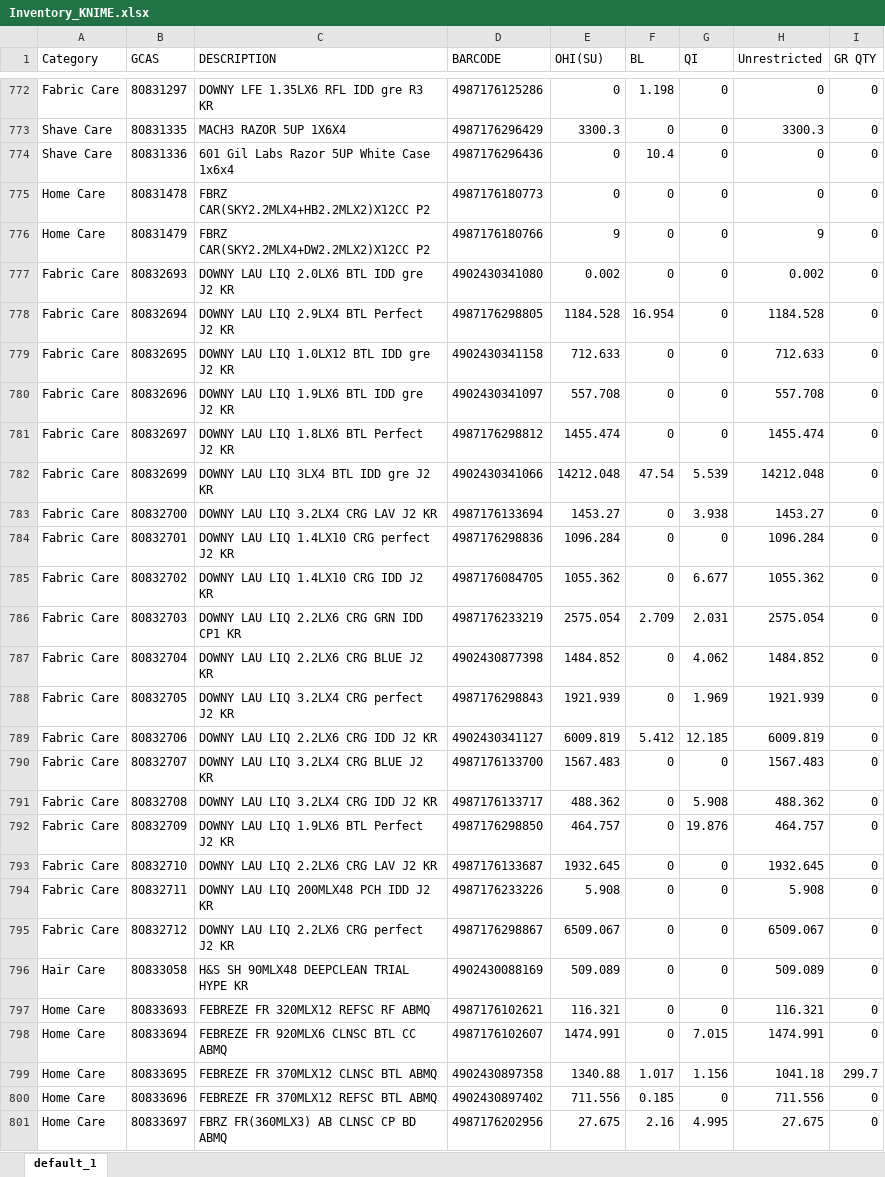
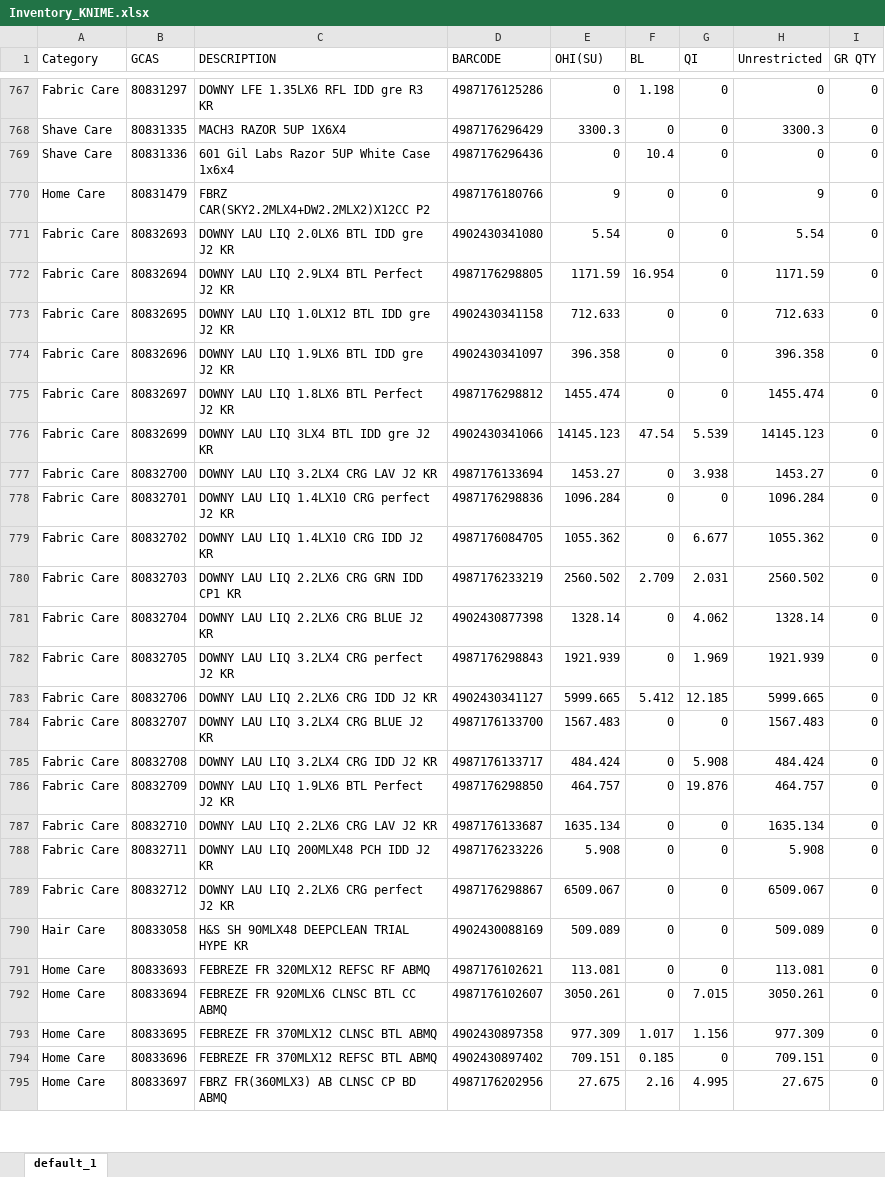
Before and after one commit to swanlee0729/pg.eagles.data, an Excel workbook: Inventory_KNIME.xlsx, sheet default_1, drawn as a sheet; only a part is shown, gaps mark what is left out; values as stored, in another font and other column widths than the file's, no borders; removed rows and columns are numbered as before the commit, all else as after; the diff covers the shown part only; the diff names each change by its address in the sheet, - before the commit and + after, or states it on an @@ line.

```diff
--- a/Inventory_KNIME.xlsx (sheet default_1)
+++ b/Inventory_KNIME.xlsx (sheet default_1)
-row 775: Home Care | 80831478 | FBRZ CAR(SKY2.2MLX4+HB2.2MLX2)X12CC P2 | 4987176180773 | 0 | 0 | 0 | 0 | 0
-E771 (OHI(SU)): 0.002
+E771 (OHI(SU)): 5.54
-H771 (Unrestricted): 0.002
+H771 (Unrestricted): 5.54
-E772 (OHI(SU)): 1184.528
+E772 (OHI(SU)): 1171.59
-H772 (Unrestricted): 1184.528
+H772 (Unrestricted): 1171.59
-E774 (OHI(SU)): 557.708
+E774 (OHI(SU)): 396.358
-H774 (Unrestricted): 557.708
+H774 (Unrestricted): 396.358
-E776 (OHI(SU)): 14212.048
+E776 (OHI(SU)): 14145.123
-H776 (Unrestricted): 14212.048
+H776 (Unrestricted): 14145.123
-E780 (OHI(SU)): 2575.054
+E780 (OHI(SU)): 2560.502
-H780 (Unrestricted): 2575.054
+H780 (Unrestricted): 2560.502
-E781 (OHI(SU)): 1484.852
+E781 (OHI(SU)): 1328.14
-H781 (Unrestricted): 1484.852
+H781 (Unrestricted): 1328.14
-E783 (OHI(SU)): 6009.819
+E783 (OHI(SU)): 5999.665
-H783 (Unrestricted): 6009.819
+H783 (Unrestricted): 5999.665
-E785 (OHI(SU)): 488.362
+E785 (OHI(SU)): 484.424
-H785 (Unrestricted): 488.362
+H785 (Unrestricted): 484.424
-E787 (OHI(SU)): 1932.645
+E787 (OHI(SU)): 1635.134
-H787 (Unrestricted): 1932.645
+H787 (Unrestricted): 1635.134
-E791 (OHI(SU)): 116.321
+E791 (OHI(SU)): 113.081
-H791 (Unrestricted): 116.321
+H791 (Unrestricted): 113.081
-E792 (OHI(SU)): 1474.991
+E792 (OHI(SU)): 3050.261
-H792 (Unrestricted): 1474.991
+H792 (Unrestricted): 3050.261
-E793 (OHI(SU)): 1340.88
+E793 (OHI(SU)): 977.309
-H793 (Unrestricted): 1041.18
+H793 (Unrestricted): 977.309
-I793 (GR QTY): 299.7
+I793 (GR QTY): 0
-E794 (OHI(SU)): 711.556
+E794 (OHI(SU)): 709.151
-H794 (Unrestricted): 711.556
+H794 (Unrestricted): 709.151
```
Also changed, not shown: 5 removed rows and 885 edited cells elsewhere in this sheet, IOPT_KNIME.xlsx, Priority_KNIME.xlsx, 4 other files.
